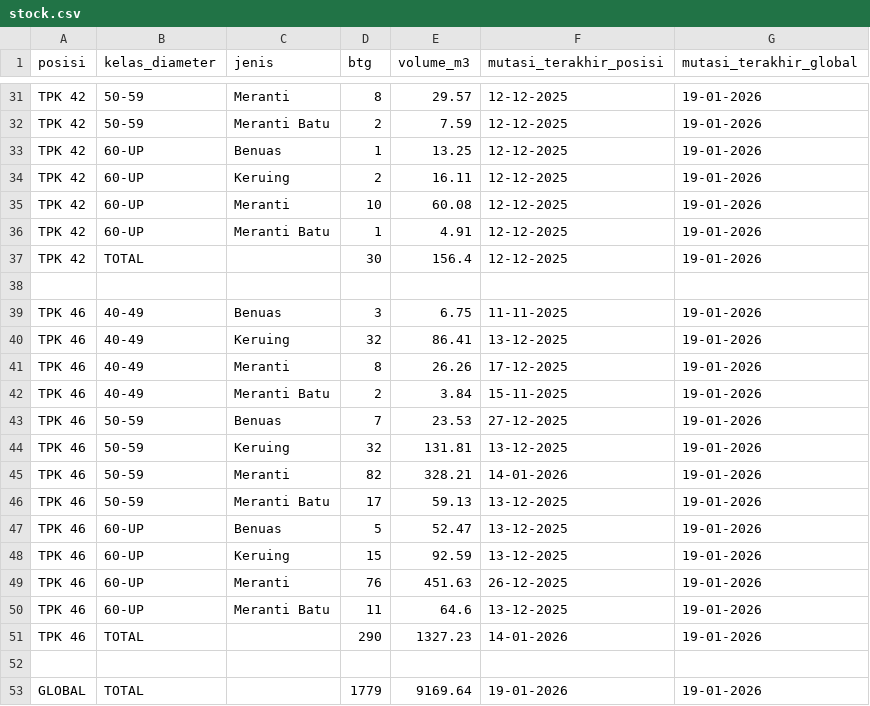
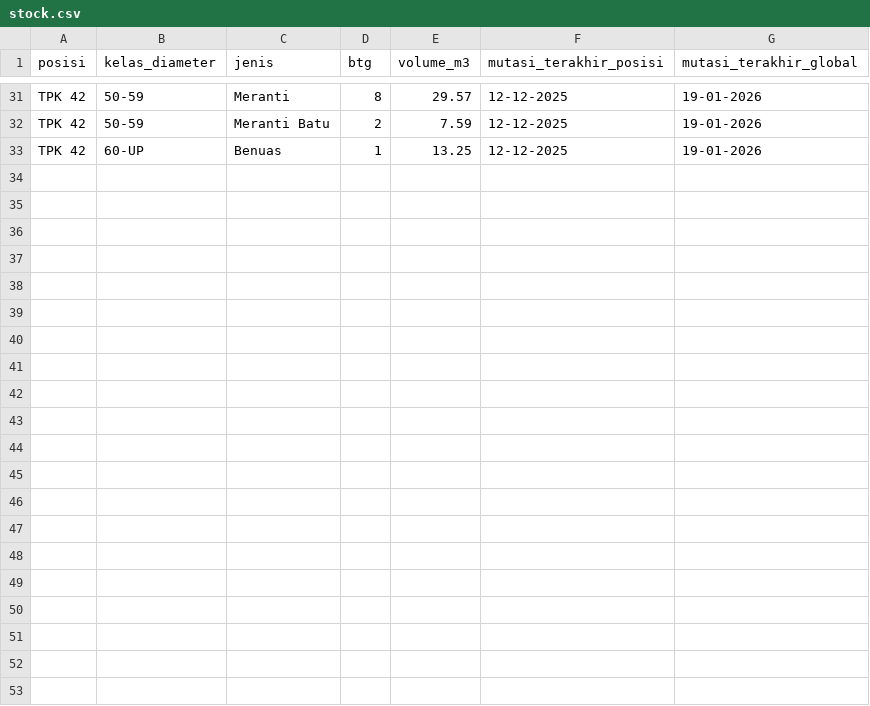
Before and after one commit to duniandis/data_apk, a CSV file: stock.csv, drawn as a sheet; only a part is shown, gaps mark what is left out; the diff names each change by its address in the sheet, - before the commit and + after, or states it on an @@ line.

Commit message:
Update stock.csv

```diff
--- a/stock.csv
+++ b/stock.csv
-row 34: TPK 42 | 60-UP | Keruing | 2 | 16.11 | 12-12-2025 | 19-01-2026
-row 35: TPK 42 | 60-UP | Meranti | 10 | 60.08 | 12-12-2025 | 19-01-2026
-row 36: TPK 42 | 60-UP | Meranti Batu | 1 | 4.91 | 12-12-2025 | 19-01-2026
-row 37: TPK 42 | TOTAL |  | 30 | 156.4 | 12-12-2025 | 19-01-2026
-row 38: (empty)
-row 39: TPK 46 | 40-49 | Benuas | 3 | 6.75 | 11-11-2025 | 19-01-2026
-row 40: TPK 46 | 40-49 | Keruing | 32 | 86.41 | 13-12-2025 | 19-01-2026
-row 41: TPK 46 | 40-49 | Meranti | 8 | 26.26 | 17-12-2025 | 19-01-2026
-row 42: TPK 46 | 40-49 | Meranti Batu | 2 | 3.84 | 15-11-2025 | 19-01-2026
-row 43: TPK 46 | 50-59 | Benuas | 7 | 23.53 | 27-12-2025 | 19-01-2026
-row 44: TPK 46 | 50-59 | Keruing | 32 | 131.81 | 13-12-2025 | 19-01-2026
-row 45: TPK 46 | 50-59 | Meranti | 82 | 328.21 | 14-01-2026 | 19-01-2026
-row 46: TPK 46 | 50-59 | Meranti Batu | 17 | 59.13 | 13-12-2025 | 19-01-2026
-row 47: TPK 46 | 60-UP | Benuas | 5 | 52.47 | 13-12-2025 | 19-01-2026
-row 48: TPK 46 | 60-UP | Keruing | 15 | 92.59 | 13-12-2025 | 19-01-2026
-row 49: TPK 46 | 60-UP | Meranti | 76 | 451.63 | 26-12-2025 | 19-01-2026
-row 50: TPK 46 | 60-UP | Meranti Batu | 11 | 64.6 | 13-12-2025 | 19-01-2026
-row 51: TPK 46 | TOTAL |  | 290 | 1327.23 | 14-01-2026 | 19-01-2026
-row 52: (empty)
-row 53: GLOBAL | TOTAL |  | 1779 | 9169.64 | 19-01-2026 | 19-01-2026
```
